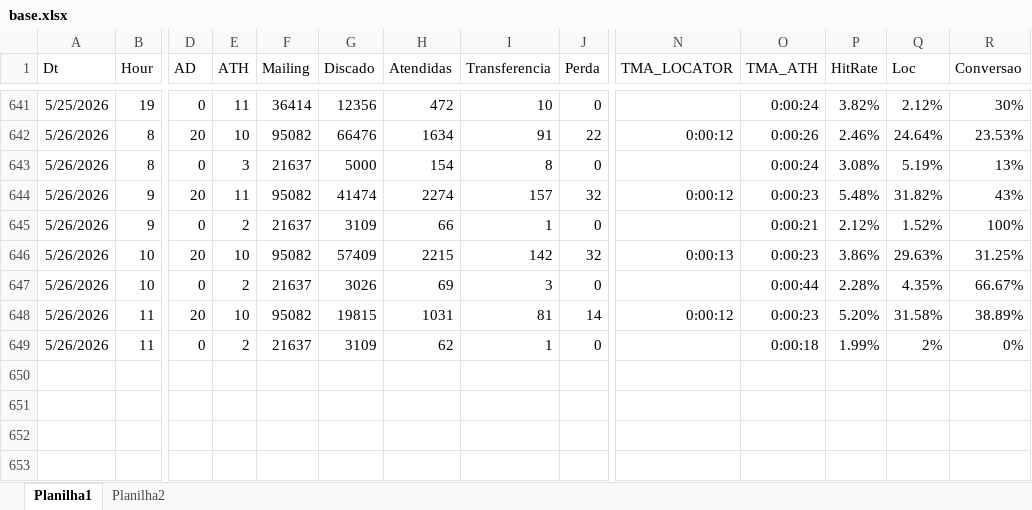
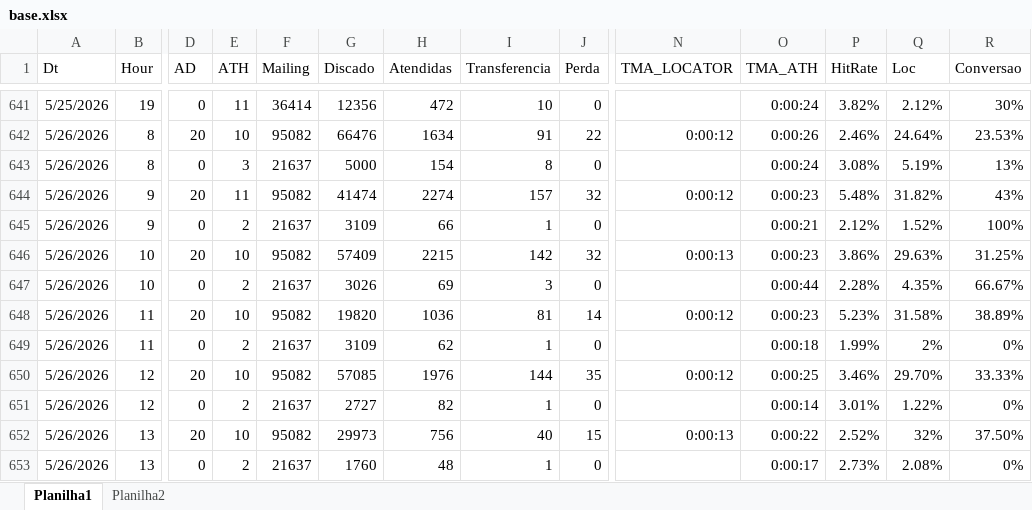
Before and after one commit to kikosouza159-afk/OSPDataCommandCenter, an Excel workbook: data/base.xlsx, sheet Planilha1, drawn as a sheet; only a part is shown, gaps mark what is left out; values as stored, in another font and other column widths than the file's, no borders; rows hold the shown columns only; the diff names each change by its address in the sheet, - before the commit and + after, or states it on an @@ line.

```diff
--- a/data/base.xlsx (sheet Planilha1)
+++ b/data/base.xlsx (sheet Planilha1)
-G648 (Discado): 19815
+G648 (Discado): 19820
-H648 (Atendidas): 1031
+H648 (Atendidas): 1036
-P648 (HitRate): 5.20%
+P648 (HitRate): 5.23%
+row 650: 5/26/2026 | 12 | 20 | 10 | 95082 | 57085 | 1976 | 144 | 35 | 0:00:12 | 0:00:25 | 3.46% | 29.70% | 33.33%
+row 651: 5/26/2026 | 12 | 0 | 2 | 21637 | 2727 | 82 | 1 | 0 |  | 0:00:14 | 3.01% | 1.22% | 0%
+row 652: 5/26/2026 | 13 | 20 | 10 | 95082 | 29973 | 756 | 40 | 15 | 0:00:13 | 0:00:22 | 2.52% | 32% | 37.50%
+row 653: 5/26/2026 | 13 | 0 | 2 | 21637 | 1760 | 48 | 1 | 0 |  | 0:00:17 | 2.73% | 2.08% | 0%
```
Also changed, not shown: sheet Planilha2, 1 other file.
